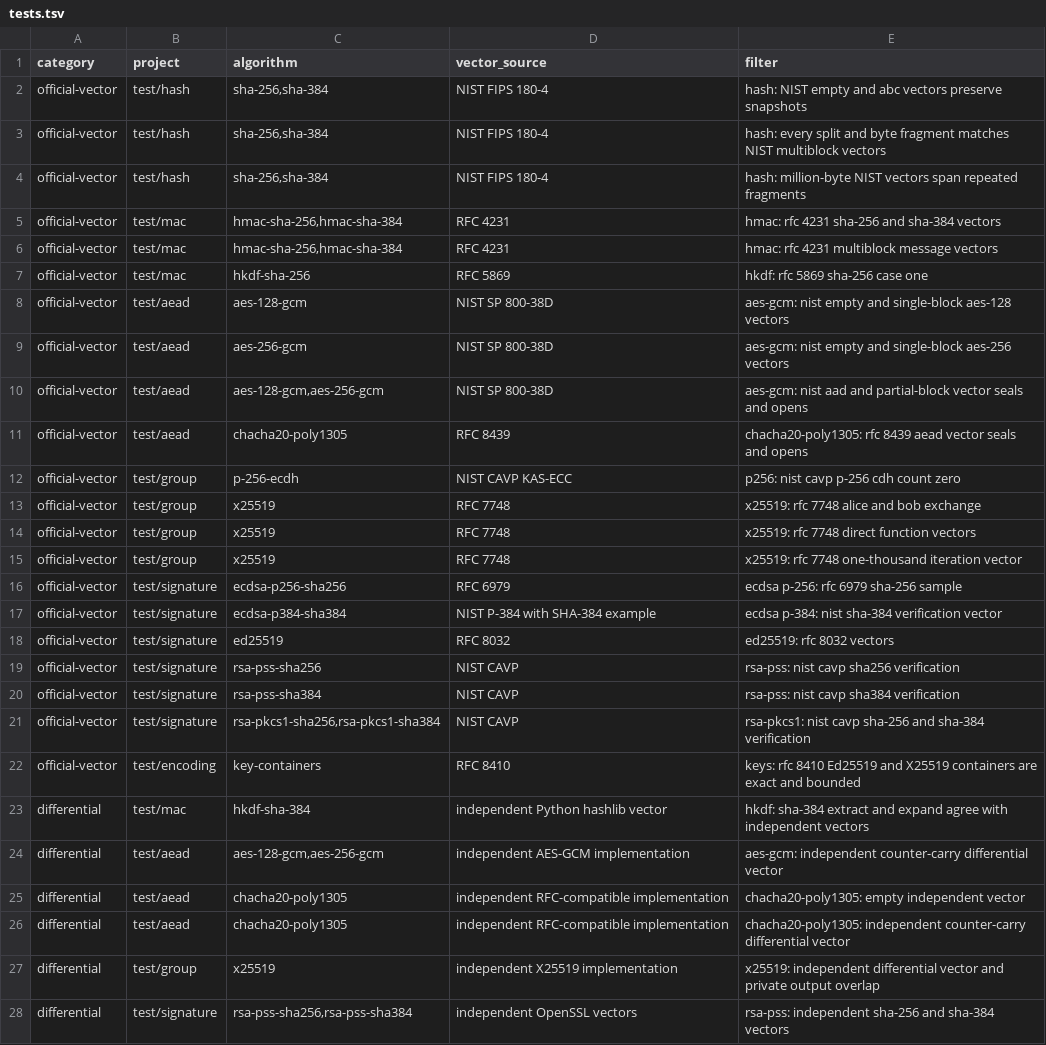
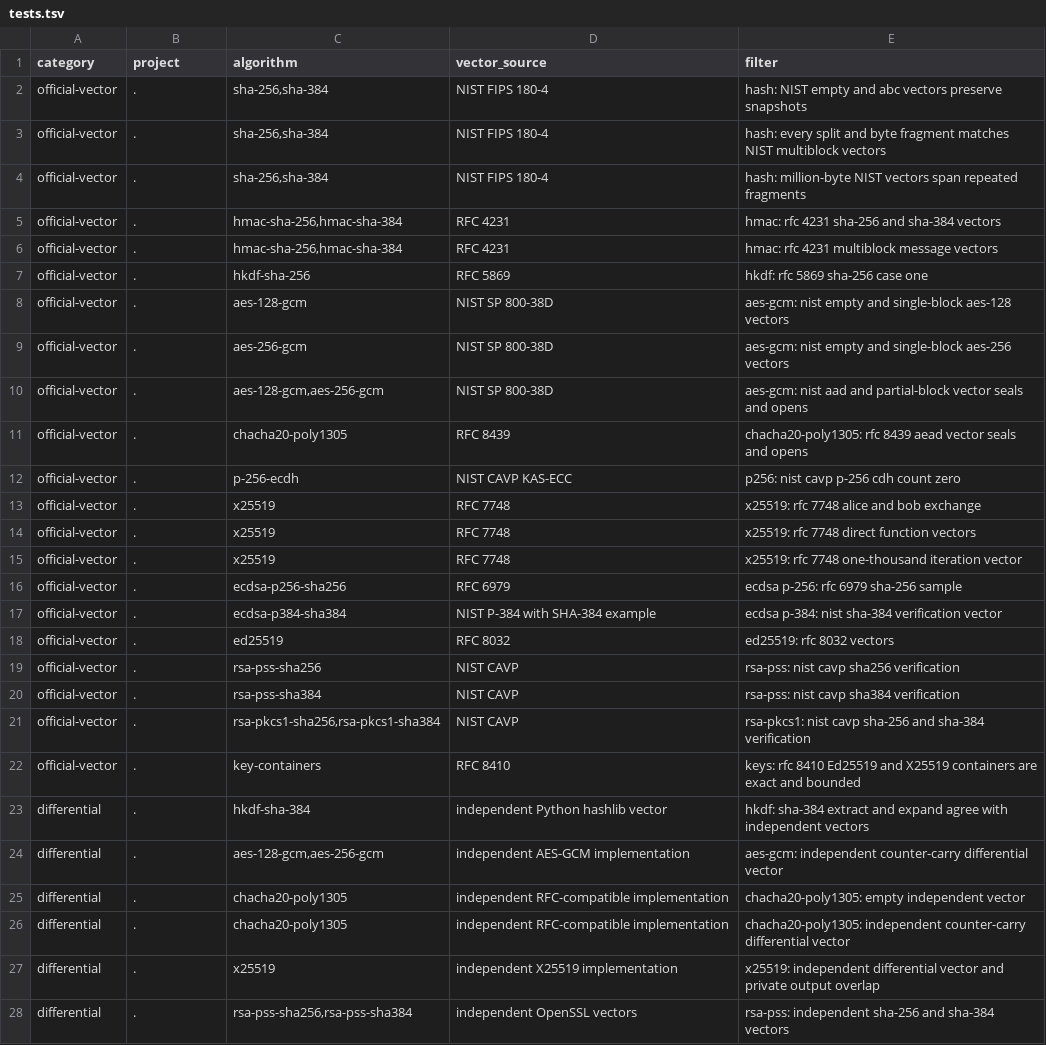
Before and after one commit to briar-systems/mach-crypto, a TSV file: assurance/tests.tsv, drawn as a sheet; only a part is shown; the diff covers the shown part only.

Commit message:
refactor(#54): fold test/<x> into the root test set

```diff
--- a/assurance/tests.tsv
+++ b/assurance/tests.tsv
@@ -1,28 +1,28 @@
 category	project	algorithm	vector_source	filter
-official-vector	test/hash	sha-256,sha-384	NIST FIPS 180-4	hash: NIST empty and abc vectors preserve snapshots
-official-vector	test/hash	sha-256,sha-384	NIST FIPS 180-4	hash: every split and byte fragment matches NIST multiblock vectors
-official-vector	test/hash	sha-256,sha-384	NIST FIPS 180-4	hash: million-byte NIST vectors span repeated fragments
-official-vector	test/mac	hmac-sha-256,hmac-sha-384	RFC 4231	hmac: rfc 4231 sha-256 and sha-384 vectors
-official-vector	test/mac	hmac-sha-256,hmac-sha-384	RFC 4231	hmac: rfc 4231 multiblock message vectors
-official-vector	test/mac	hkdf-sha-256	RFC 5869	hkdf: rfc 5869 sha-256 case one
-official-vector	test/aead	aes-128-gcm	NIST SP 800-38D	aes-gcm: nist empty and single-block aes-128 vectors
-official-vector	test/aead	aes-256-gcm	NIST SP 800-38D	aes-gcm: nist empty and single-block aes-256 vectors
-official-vector	test/aead	aes-128-gcm,aes-256-gcm	NIST SP 800-38D	aes-gcm: nist aad and partial-block vector seals and opens
-official-vector	test/aead	chacha20-poly1305	RFC 8439	chacha20-poly1305: rfc 8439 aead vector seals and opens
-official-vector	test/group	p-256-ecdh	NIST CAVP KAS-ECC	p256: nist cavp p-256 cdh count zero
-official-vector	test/group	x25519	RFC 7748	x25519: rfc 7748 alice and bob exchange
-official-vector	test/group	x25519	RFC 7748	x25519: rfc 7748 direct function vectors
-official-vector	test/group	x25519	RFC 7748	x25519: rfc 7748 one-thousand iteration vector
-official-vector	test/signature	ecdsa-p256-sha256	RFC 6979	ecdsa p-256: rfc 6979 sha-256 sample
-official-vector	test/signature	ecdsa-p384-sha384	NIST P-384 with SHA-384 example	ecdsa p-384: nist sha-384 verification vector
-official-vector	test/signature	ed25519	RFC 8032	ed25519: rfc 8032 vectors
-official-vector	test/signature	rsa-pss-sha256	NIST CAVP	rsa-pss: nist cavp sha256 verification
-official-vector	test/signature	rsa-pss-sha384	NIST CAVP	rsa-pss: nist cavp sha384 verification
-official-vector	test/signature	rsa-pkcs1-sha256,rsa-pkcs1-sha384	NIST CAVP	rsa-pkcs1: nist cavp sha-256 and sha-384 verification
-official-vector	test/encoding	key-containers	RFC 8410	keys: rfc 8410 Ed25519 and X25519 containers are exact and bounded
-differential	test/mac	hkdf-sha-384	independent Python hashlib vector	hkdf: sha-384 extract and expand agree with independent vectors
-differential	test/aead	aes-128-gcm,aes-256-gcm	independent AES-GCM implementation	aes-gcm: independent counter-carry differential vector
-differential	test/aead	chacha20-poly1305	independent RFC-compatible implementation	chacha20-poly1305: empty independent vector
-differential	test/aead	chacha20-poly1305	independent RFC-compatible implementation	chacha20-poly1305: independent counter-carry differential vector
-differential	test/group	x25519	independent X25519 implementation	x25519: independent differential vector and private output overlap
-differential	test/signature	rsa-pss-sha256,rsa-pss-sha384	independent OpenSSL vectors	rsa-pss: independent sha-256 and sha-384 vectors
+official-vector	.	sha-256,sha-384	NIST FIPS 180-4	hash: NIST empty and abc vectors preserve snapshots
+official-vector	.	sha-256,sha-384	NIST FIPS 180-4	hash: every split and byte fragment matches NIST multiblock vectors
+official-vector	.	sha-256,sha-384	NIST FIPS 180-4	hash: million-byte NIST vectors span repeated fragments
+official-vector	.	hmac-sha-256,hmac-sha-384	RFC 4231	hmac: rfc 4231 sha-256 and sha-384 vectors
+official-vector	.	hmac-sha-256,hmac-sha-384	RFC 4231	hmac: rfc 4231 multiblock message vectors
+official-vector	.	hkdf-sha-256	RFC 5869	hkdf: rfc 5869 sha-256 case one
+official-vector	.	aes-128-gcm	NIST SP 800-38D	aes-gcm: nist empty and single-block aes-128 vectors
+official-vector	.	aes-256-gcm	NIST SP 800-38D	aes-gcm: nist empty and single-block aes-256 vectors
+official-vector	.	aes-128-gcm,aes-256-gcm	NIST SP 800-38D	aes-gcm: nist aad and partial-block vector seals and opens
+official-vector	.	chacha20-poly1305	RFC 8439	chacha20-poly1305: rfc 8439 aead vector seals and opens
+official-vector	.	p-256-ecdh	NIST CAVP KAS-ECC	p256: nist cavp p-256 cdh count zero
+official-vector	.	x25519	RFC 7748	x25519: rfc 7748 alice and bob exchange
+official-vector	.	x25519	RFC 7748	x25519: rfc 7748 direct function vectors
+official-vector	.	x25519	RFC 7748	x25519: rfc 7748 one-thousand iteration vector
+official-vector	.	ecdsa-p256-sha256	RFC 6979	ecdsa p-256: rfc 6979 sha-256 sample
+official-vector	.	ecdsa-p384-sha384	NIST P-384 with SHA-384 example	ecdsa p-384: nist sha-384 verification vector
+official-vector	.	ed25519	RFC 8032	ed25519: rfc 8032 vectors
+official-vector	.	rsa-pss-sha256	NIST CAVP	rsa-pss: nist cavp sha256 verification
+official-vector	.	rsa-pss-sha384	NIST CAVP	rsa-pss: nist cavp sha384 verification
+official-vector	.	rsa-pkcs1-sha256,rsa-pkcs1-sha384	NIST CAVP	rsa-pkcs1: nist cavp sha-256 and sha-384 verification
+official-vector	.	key-containers	RFC 8410	keys: rfc 8410 Ed25519 and X25519 containers are exact and bounded
+differential	.	hkdf-sha-384	independent Python hashlib vector	hkdf: sha-384 extract and expand agree with independent vectors
+differential	.	aes-128-gcm,aes-256-gcm	independent AES-GCM implementation	aes-gcm: independent counter-carry differential vector
+differential	.	chacha20-poly1305	independent RFC-compatible implementation	chacha20-poly1305: empty independent vector
+differential	.	chacha20-poly1305	independent RFC-compatible implementation	chacha20-poly1305: independent counter-carry differential vector
+differential	.	x25519	independent X25519 implementation	x25519: independent differential vector and private output overlap
+differential	.	rsa-pss-sha256,rsa-pss-sha384	independent OpenSSL vectors	rsa-pss: independent sha-256 and sha-384 vectors
```
Also changed, not shown: 36 edited cells elsewhere in this file, 16 other files.
